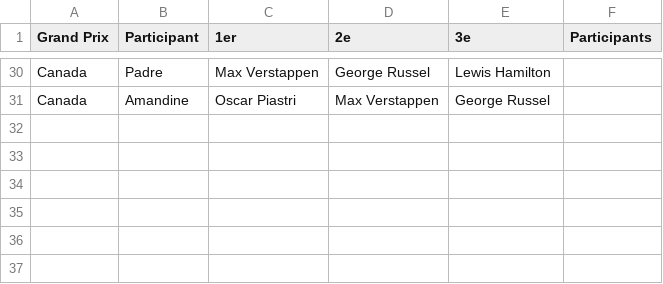
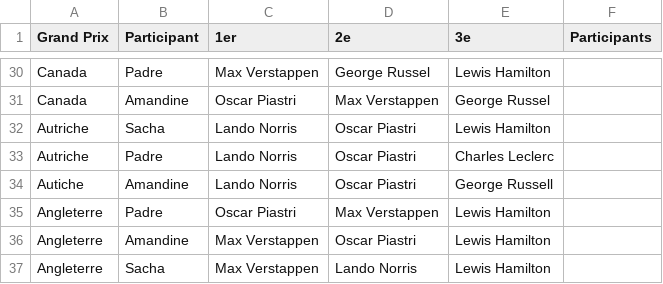
Before and after one commit to peugeot40-6/f1-pronostics, a CSV file: pronostics.csv, drawn as a sheet; only a part is shown, gaps mark what is left out.

Commit message:
Update pronostics.csv

```diff
--- a/pronostics.csv
+++ b/pronostics.csv
@@ -31 +31,7 @@ Canada,Padre,Max Verstappen,George Russel,Lewis Hamilton,
 Canada,Amandine,Oscar Piastri,Max Verstappen,George Russel,
+Autriche,Sacha,Lando Norris,Oscar Piastri,Lewis Hamilton,
+Autriche,Padre,Lando Norris,Oscar Piastri,Charles Leclerc,
+Autiche,Amandine,Lando Norris,Oscar Piastri,George Russell,
+Angleterre,Padre,Oscar Piastri,Max Verstappen,Lewis Hamilton,
+Angleterre,Amandine,Max Verstappen,Oscar Piastri,Lewis Hamilton,
+Angleterre,Sacha,Max Verstappen,Lando Norris,Lewis Hamilton,
```
